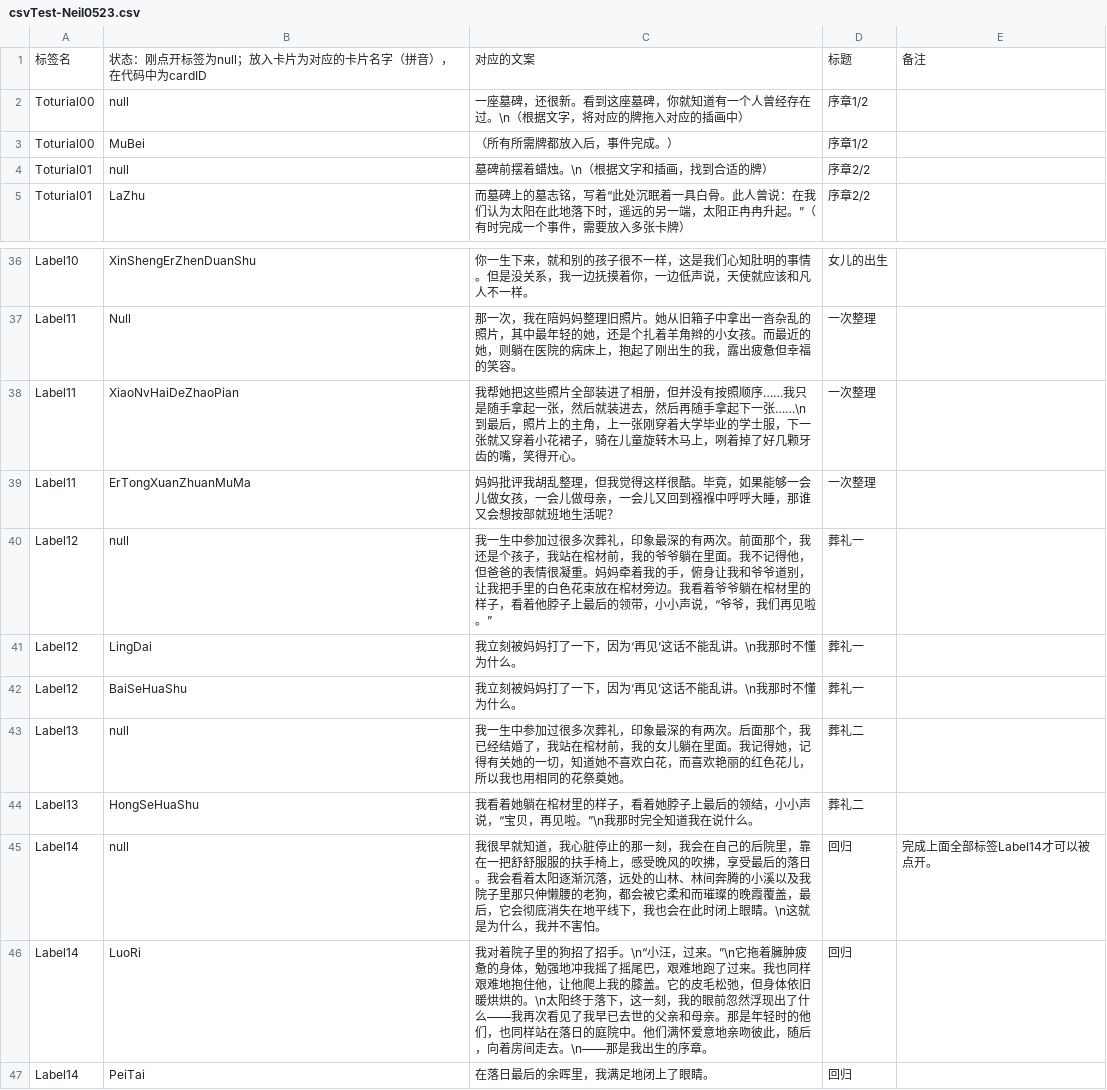
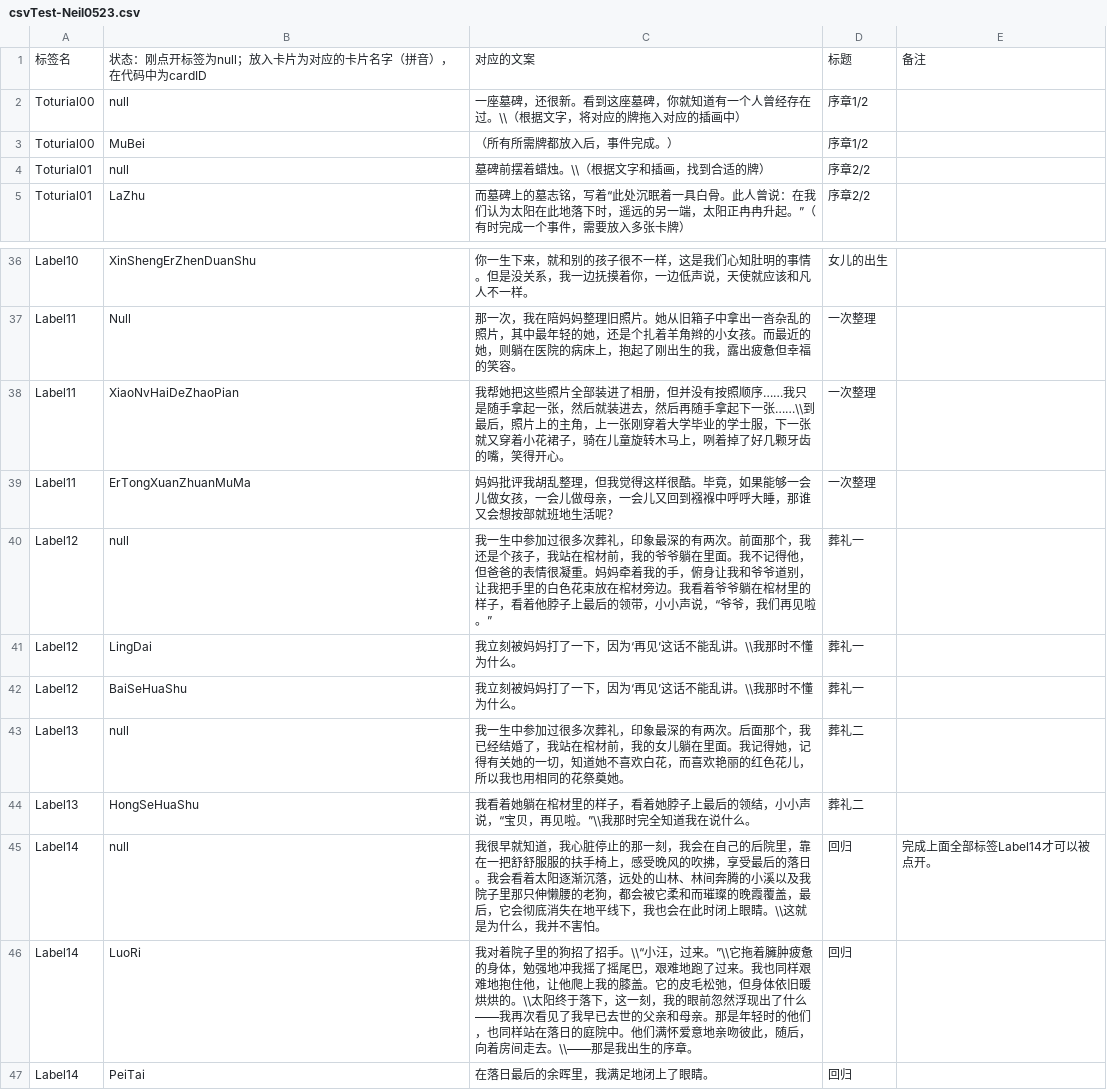
Before and after one commit to Sessyoinpornhob/BOOOM2023, a CSV file: Assets/Resources/CardData/csvTest-Neil0523.csv, drawn as a sheet; only a part is shown, gaps mark what is left out; the diff covers the shown part only.

```diff
--- a/Assets/Resources/CardData/csvTest-Neil0523.csv
+++ b/Assets/Resources/CardData/csvTest-Neil0523.csv
@@ -1,5 +1,5 @@
 标签名,状态：刚点开标签为null；放入卡片为对应的卡片名字（拼音），在代码中为cardID,对应的文案,标题,备注
-Toturial00,null,一座墓碑，还很新。看到这座墓碑，你就知道有一个人曾经存在过。\n（根据文字，将对应的牌拖入对应的插画中）,序章1/2,
+Toturial00,null,一座墓碑，还很新。看到这座墓碑，你就知道有一个人曾经存在过。\\（根据文字，将对应的牌拖入对应的插画中）,序章1/2,
 Toturial00,MuBei,（所有所需牌都放入后，事件完成。）,序章1/2,
-Toturial01,null,墓碑前摆着蜡烛。\n（根据文字和插画，找到合适的牌）,序章2/2,
+Toturial01,null,墓碑前摆着蜡烛。\\（根据文字和插画，找到合适的牌）,序章2/2,
 Toturial01,LaZhu,而墓碑上的墓志铭，写着“此处沉眠着一具白骨。此人曾说：在我们认为太阳在此地落下时，遥远的另一端，太阳正冉冉升起。”（有时完成一个事件，需要放入多张卡牌）,序章2/2,
@@ -37,11 +37,11 @@ Label10,XinShengErZhenDuanShu,你一生下来，就和别的孩子很不一样
 Label11,Null,那一次，我在陪妈妈整理旧照片。她从旧箱子中拿出一沓杂乱的照片，其中最年轻的她，还是个扎着羊角辫的小女孩。而最近的她，则躺在医院的病床上，抱起了刚出生的我，露出疲惫但幸福的笑容。,一次整理,
-Label11,XiaoNvHaiDeZhaoPian,我帮她把这些照片全部装进了相册，但并没有按照顺序……我只是随手拿起一张，然后就装进去，然后再随手拿起下一张……\n到最后，照片上的主角，上一张刚穿着大学毕业的学士服，下一张就又穿着小花裙子，骑在儿童旋转木马上，咧着掉了好几颗牙齿的嘴，笑得开心。,一次整理,
+Label11,XiaoNvHaiDeZhaoPian,我帮她把这些照片全部装进了相册，但并没有按照顺序……我只是随手拿起一张，然后就装进去，然后再随手拿起下一张……\\到最后，照片上的主角，上一张刚穿着大学毕业的学士服，下一张就又穿着小花裙子，骑在儿童旋转木马上，咧着掉了好几颗牙齿的嘴，笑得开心。,一次整理,
 Label11,ErTongXuanZhuanMuMa,妈妈批评我胡乱整理，但我觉得这样很酷。毕竟，如果能够一会儿做女孩，一会儿做母亲，一会儿又回到襁褓中呼呼大睡，那谁又会想按部就班地生活呢？,一次整理,
 Label12,null,我一生中参加过很多次葬礼，印象最深的有两次。前面那个，我还是个孩子，我站在棺材前，我的爷爷躺在里面。我不记得他，但爸爸的表情很凝重。妈妈牵着我的手，俯身让我和爷爷道别，让我把手里的白色花束放在棺材旁边。我看着爷爷躺在棺材里的样子，看着他脖子上最后的领带，小小声说，“爷爷，我们再见啦。”,葬礼一,
-Label12,LingDai,我立刻被妈妈打了一下，因为‘再见’这话不能乱讲。\n我那时不懂为什么。,葬礼一,
-Label12,BaiSeHuaShu,我立刻被妈妈打了一下，因为‘再见’这话不能乱讲。\n我那时不懂为什么。,葬礼一,
+Label12,LingDai,我立刻被妈妈打了一下，因为‘再见’这话不能乱讲。\\我那时不懂为什么。,葬礼一,
+Label12,BaiSeHuaShu,我立刻被妈妈打了一下，因为‘再见’这话不能乱讲。\\我那时不懂为什么。,葬礼一,
 Label13,null,我一生中参加过很多次葬礼，印象最深的有两次。后面那个，我已经结婚了，我站在棺材前，我的女儿躺在里面。我记得她，记得有关她的一切，知道她不喜欢白花，而喜欢艳丽的红色花儿，所以我也用相同的花祭奠她。,葬礼二,
-Label13,HongSeHuaShu,我看着她躺在棺材里的样子，看着她脖子上最后的领结，小小声说，“宝贝，再见啦。”\n我那时完全知道我在说什么。,葬礼二,
-Label14,null,"我很早就知道，我心脏停止的那一刻，我会在自己的后院里，靠在一把舒舒服服的扶手椅上，感受晚风的吹拂，享受最后的落日。我会看着太阳逐渐沉落，远处的山林、林间奔腾的小溪以及我院子里那只伸懒腰的老狗，都会被它柔和而璀璨的晚霞覆盖，最后，它会彻底消失在地平线下，我也会在此时闭上眼睛。\n这就是为什么，我并不害怕。",回归,完成上面全部标签Label14才可以被点开。
-Label14,LuoRi,我对着院子里的狗招了招手。\n“小汪，过来。”\n它拖着臃肿疲惫的身体，勉强地冲我摇了摇尾巴，艰难地跑了过来。我也同样艰难地抱住他，让他爬上我的膝盖。它的皮毛松弛，但身体依旧暖烘烘的。\n太阳终于落下，这一刻，我的眼前忽然浮现出了什么——我再次看见了我早已去世的父亲和母亲。那是年轻时的他们，也同样站在落日的庭院中。他们满怀爱意地亲吻彼此，随后，向着房间走去。\n——那是我出生的序章。,回归,
+Label13,HongSeHuaShu,我看着她躺在棺材里的样子，看着她脖子上最后的领结，小小声说，“宝贝，再见啦。”\\我那时完全知道我在说什么。,葬礼二,
+Label14,null,"我很早就知道，我心脏停止的那一刻，我会在自己的后院里，靠在一把舒舒服服的扶手椅上，感受晚风的吹拂，享受最后的落日。我会看着太阳逐渐沉落，远处的山林、林间奔腾的小溪以及我院子里那只伸懒腰的老狗，都会被它柔和而璀璨的晚霞覆盖，最后，它会彻底消失在地平线下，我也会在此时闭上眼睛。\\这就是为什么，我并不害怕。",回归,完成上面全部标签Label14才可以被点开。
+Label14,LuoRi,我对着院子里的狗招了招手。\\“小汪，过来。”\\它拖着臃肿疲惫的身体，勉强地冲我摇了摇尾巴，艰难地跑了过来。我也同样艰难地抱住他，让他爬上我的膝盖。它的皮毛松弛，但身体依旧暖烘烘的。\\太阳终于落下，这一刻，我的眼前忽然浮现出了什么——我再次看见了我早已去世的父亲和母亲。那是年轻时的他们，也同样站在落日的庭院中。他们满怀爱意地亲吻彼此，随后，向着房间走去。\\——那是我出生的序章。,回归,
 Label14,PeiTai,在落日最后的余晖里，我满足地闭上了眼睛。,回归,
```
Also changed, not shown: 16 edited cells elsewhere in this file, 4 other files.
